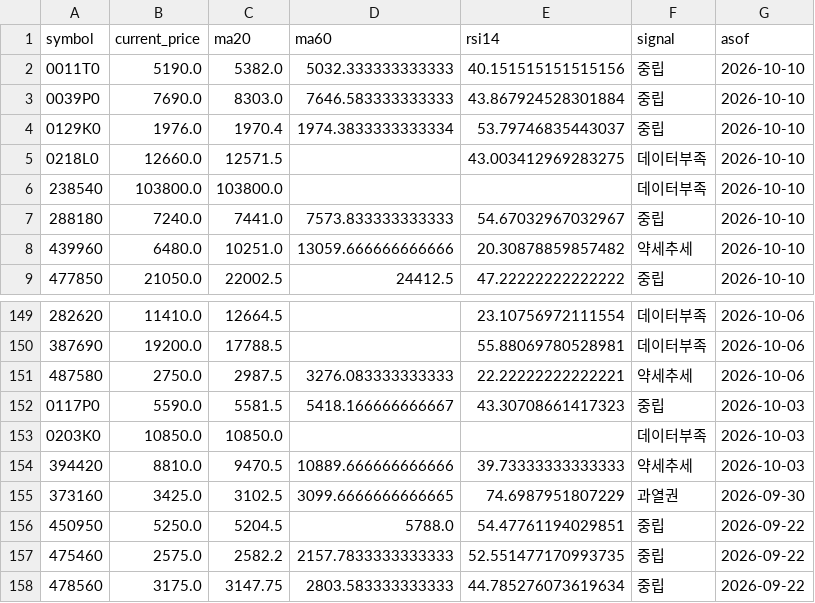
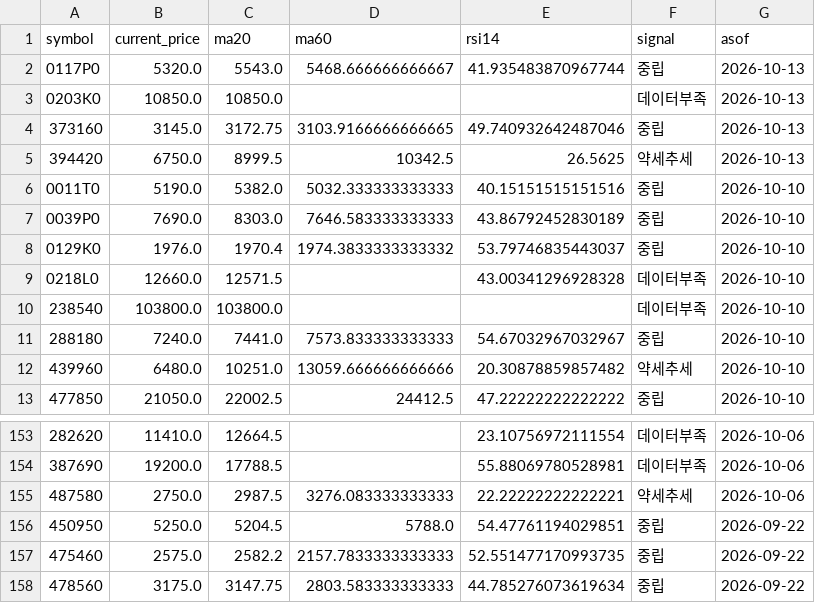
Before and after one commit to poet1004/offering_reminder, a CSV file: ipo_git/data/cache/public_technical_latest.csv, drawn as a sheet; only a part is shown, gaps mark what is left out.

```diff
--- a/ipo_git/data/cache/public_technical_latest.csv
+++ b/ipo_git/data/cache/public_technical_latest.csv
@@ -1,6 +1,10 @@
 symbol,current_price,ma20,ma60,rsi14,signal,asof
-0011T0,5190.0,5382.0,5032.333333333333,40.151515151515156,중립,2026-10-10
-0039P0,7690.0,8303.0,7646.583333333333,43.867924528301884,중립,2026-10-10
-0129K0,1976.0,1970.4,1974.3833333333334,53.79746835443037,중립,2026-10-10
-0218L0,12660.0,12571.5,,43.003412969283275,데이터부족,2026-10-10
+0117P0,5320.0,5543.0,5468.666666666667,41.935483870967744,중립,2026-10-13
+0203K0,10850.0,10850.0,,,데이터부족,2026-10-13
+373160,3145.0,3172.75,3103.9166666666665,49.740932642487046,중립,2026-10-13
+394420,6750.0,8999.5,10342.5,26.5625,약세추세,2026-10-13
+0011T0,5190.0,5382.0,5032.333333333333,40.15151515151516,중립,2026-10-10
+0039P0,7690.0,8303.0,7646.583333333333,43.86792452830189,중립,2026-10-10
+0129K0,1976.0,1970.4,1974.3833333333332,53.79746835443037,중립,2026-10-10
+0218L0,12660.0,12571.5,,43.00341296928328,데이터부족,2026-10-10
 238540,103800.0,103800.0,,,데이터부족,2026-10-10
@@ -151,6 +155,2 @@ symbol,current_price,ma20,ma60,rsi14,signal,asof
 487580,2750.0,2987.5,3276.083333333333,22.22222222222221,약세추세,2026-10-06
-0117P0,5590.0,5581.5,5418.166666666667,43.30708661417323,중립,2026-10-03
-0203K0,10850.0,10850.0,,,데이터부족,2026-10-03
-394420,8810.0,9470.5,10889.666666666666,39.73333333333333,약세추세,2026-10-03
-373160,3425.0,3102.5,3099.6666666666665,74.6987951807229,과열권,2026-09-30
 450950,5250.0,5204.5,5788.0,54.47761194029851,중립,2026-09-22
```
Also changed, not shown: ipo_git/data/cache/kind_corp_download_live.csv, ipo_git/data/cache/schedule_38_demand_live.csv, 30 other files.
